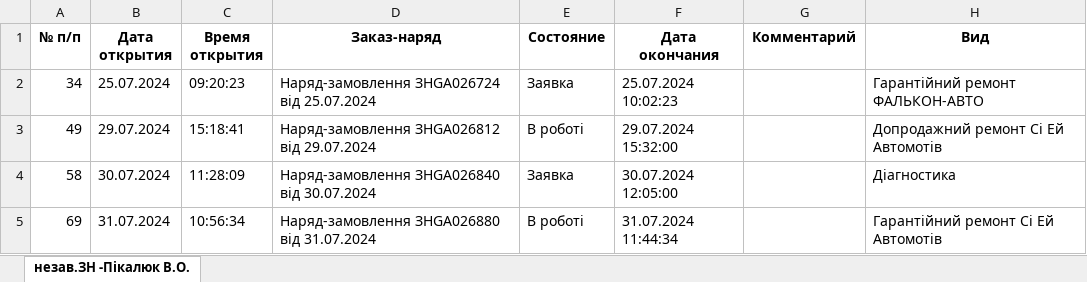
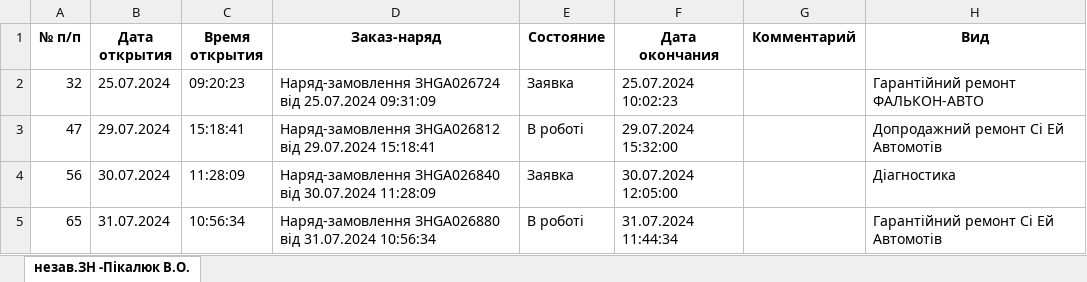
Before and after one commit to ipetry/NV093_repo, an Excel workbook: DataNV/Пікалюк.xlsx, sheet незав.ЗН -Пікалюк В.О., drawn as a sheet; only a part is shown; values as stored, in another font and other column widths than the file's, no borders; the diff names each change by its address in the sheet, - before the commit and + after, or states it on an @@ line.

```diff
--- a/DataNV/Пікалюк.xlsx (sheet незав.ЗН -Пікалюк В.О.)
+++ b/DataNV/Пікалюк.xlsx (sheet незав.ЗН -Пікалюк В.О.)
-A2 (№ п/п): 34
+A2 (№ п/п): 32
-D2 (Заказ-наряд): …від 25.07.2024
+D2 (Заказ-наряд): …від 25.07.2024 09:31:09
-A3 (№ п/п): 49
+A3 (№ п/п): 47
-D3 (Заказ-наряд): …від 29.07.2024
+D3 (Заказ-наряд): …від 29.07.2024 15:18:41
-A4 (№ п/п): 58
+A4 (№ п/п): 56
-D4 (Заказ-наряд): …від 30.07.2024
+D4 (Заказ-наряд): …від 30.07.2024 11:28:09
-A5 (№ п/п): 69
+A5 (№ п/п): 65
-D5 (Заказ-наряд): …від 31.07.2024
+D5 (Заказ-наряд): …від 31.07.2024 10:56:34
```
Also changed, not shown: DataNV/Бакум.xlsx, DataNV/Петрів.xlsx, 9 other files.
